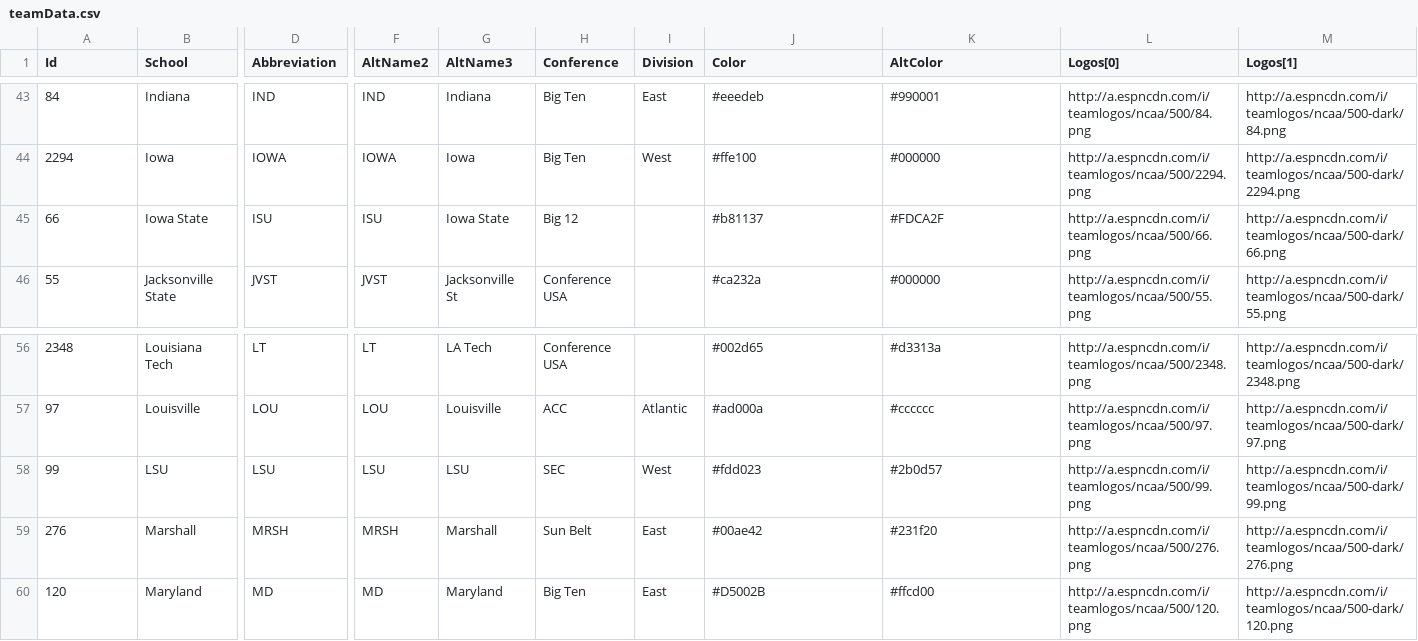
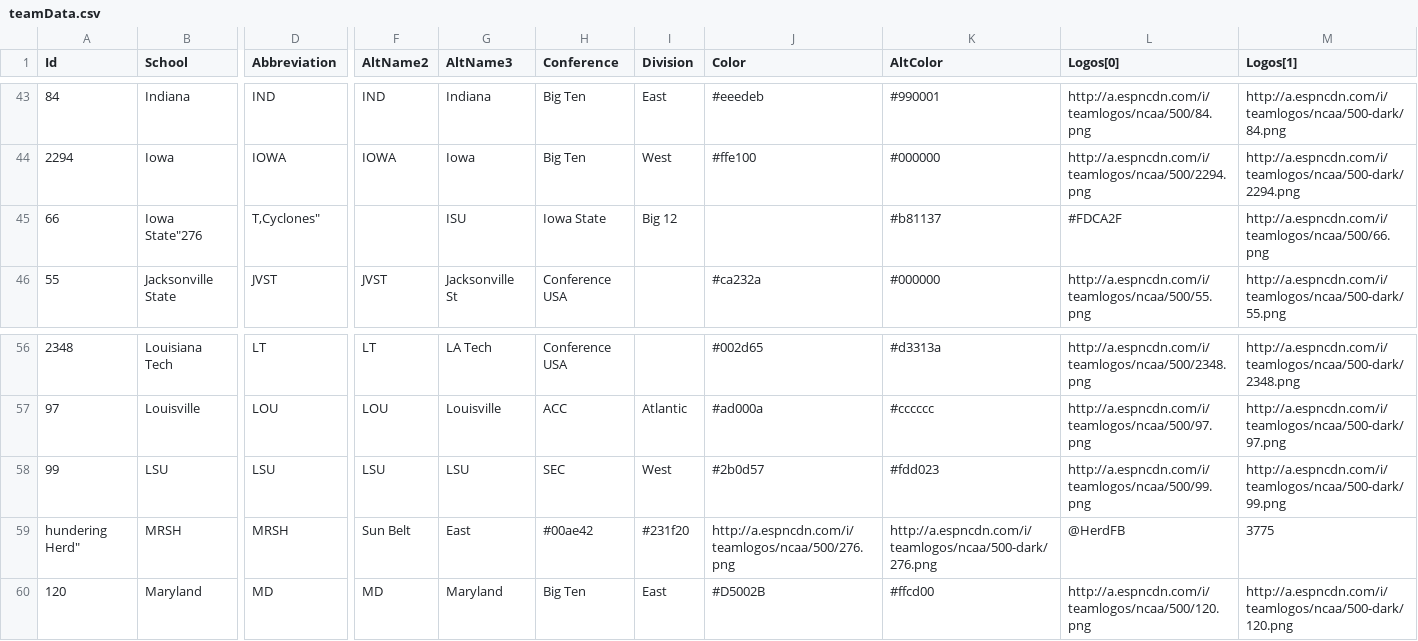
Before and after one commit to keenemeck/CFB, a CSV file: app/src/teamData.csv, drawn as a sheet; only a part is shown, gaps mark what is left out; removed rows and columns are numbered as before the commit, all else as after; rows hold the shown columns only; the diff covers the shown part only; the diff names each change by its address in the sheet, - before the commit and + after, or states it on an @@ line.

Commit message:
Update teamData.csv

```diff
--- a/app/src/teamData.csv
+++ b/app/src/teamData.csv
-B45 (School): Iowa State
+B45 (School): Iowa State"276
-D45 (Abbreviation): ISU
+D45 (Abbreviation): T,Cyclones"
-F45 (AltName2): ISU
+F45 (AltName2): (empty)
-G45 (AltName3): Iowa State
+G45 (AltName3): ISU
-H45 (Conference): Big 12
+H45 (Conference): Iowa State
-I45 (Division): (empty)
+I45 (Division): Big 12
-J45 (Color): #b81137
+J45 (Color): (empty)
-K45 (AltColor): #FDCA2F
+K45 (AltColor): #b81137
-L45 (Logos[0]): http://a.espncdn.com/i/teamlogos/ncaa/500/66.png
+L45 (Logos[0]): #FDCA2F
-M45 (Logos[1]): http://a.espncdn.com/i/teamlogos/ncaa/500-dark/66.png
+M45 (Logos[1]): http://a.espncdn.com/i/teamlogos/ncaa/500/66.png
-J58 (Color): #fdd023
+J58 (Color): #2b0d57
-K58 (AltColor): #2b0d57
+K58 (AltColor): #fdd023
-row 59: 276 | Marshall | MRSH | MRSH | Marshall | Sun Belt | East | #00ae42 | #231f20 | http://a.espncdn.com/i/teamlogos/ncaa/500/276.png | http://a.espncdn.com/i/teamlogos/ncaa/500-dark/276.png
+row 59: hundering Herd" | MRSH | MRSH | Sun Belt | East | #00ae42 | #231f20 | http://a.espncdn.com/i/teamlogos/ncaa/500/276.png | http://a.espncdn.com/i/teamlogos/ncaa/500-dark/276.png | @HerdFB | 3775
```
Also changed, not shown: 18 edited cells elsewhere in this file.
